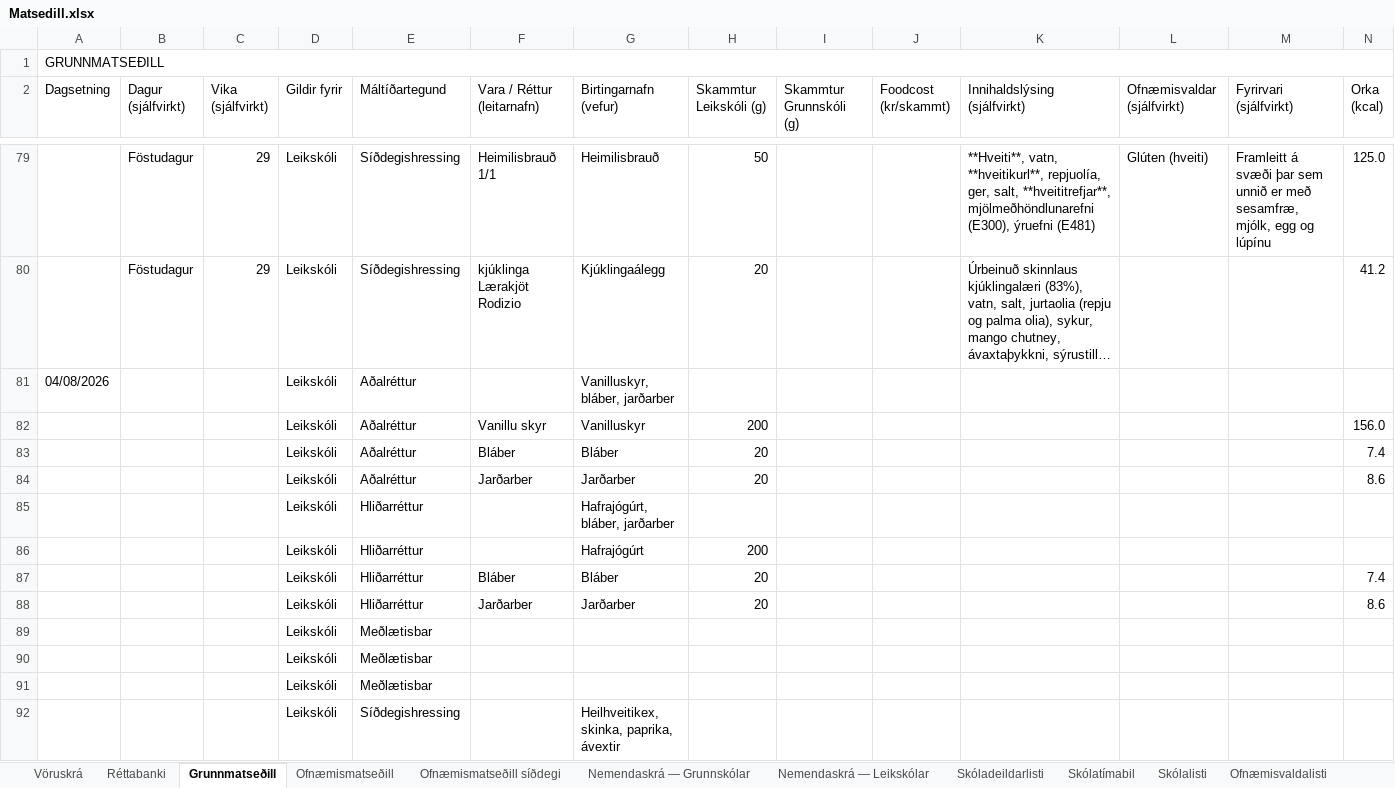
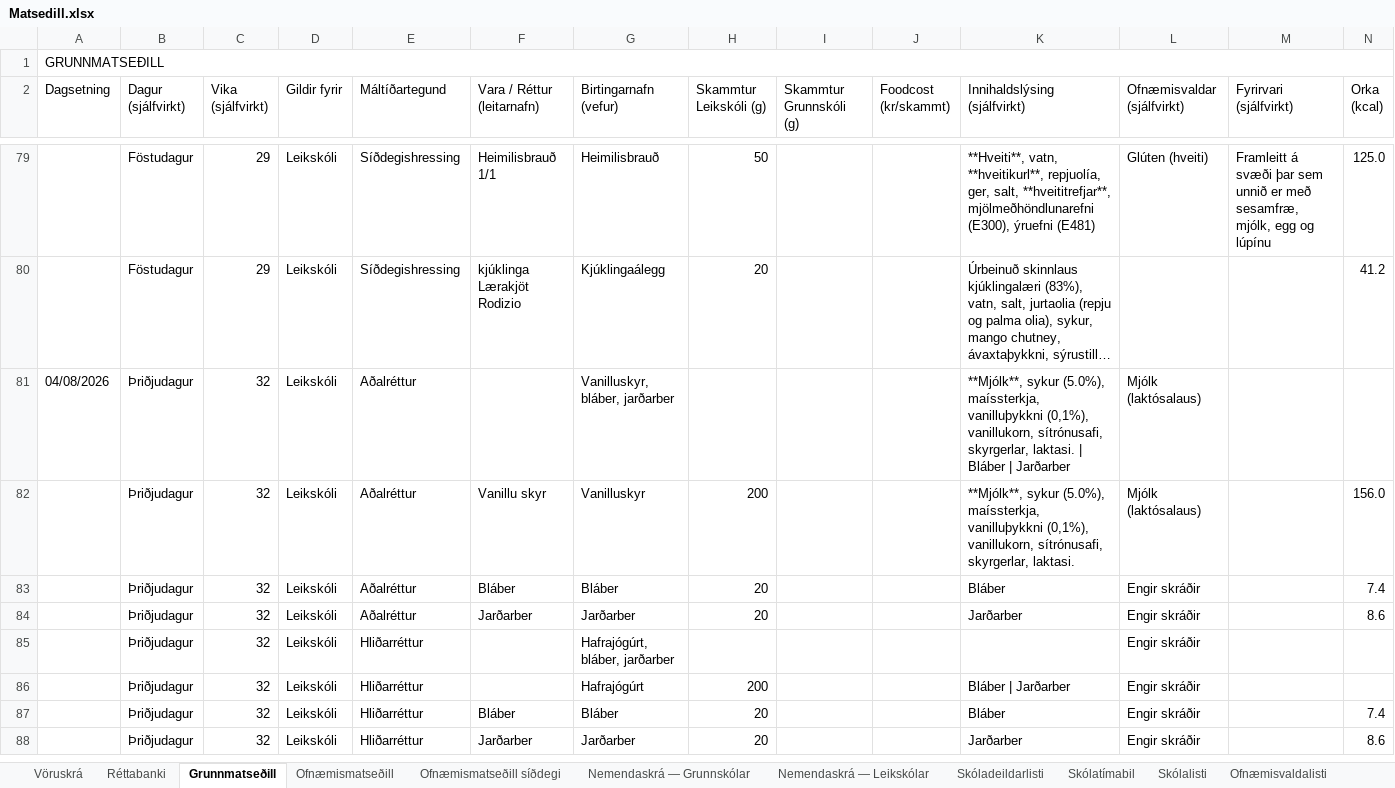
Before and after one commit to JohnBond87/matarstund, an Excel workbook: Matsedill.xlsx, sheet Grunnmatseðill, drawn as a sheet; only a part is shown, gaps mark what is left out; long unchanged cells end in …; values as stored, in another font and other column widths than the file's, no cell formats; conditional formats not drawn; removed rows and columns are numbered as before the commit, all else as after; rows hold the shown columns only; the diff covers the shown part only; the diff names each change by its address in the sheet, - before the commit and + after, or states it on an @@ line.

```diff
--- a/Matsedill.xlsx (sheet Grunnmatseðill)
+++ b/Matsedill.xlsx (sheet Grunnmatseðill)
-B81:B88 (Dagur (sjálfvirkt)): (empty)
+B81:B88 (Dagur (sjálfvirkt)): Þriðjudagur
-C81:C88 (Vika (sjálfvirkt)): (empty)
+C81:C88 (Vika (sjálfvirkt)): 32
-K81 (Innihaldslýsing (sjálfvirkt)): (empty)
+K81 (Innihaldslýsing (sjálfvirkt)): **Mjólk**, sykur (5.0%), maíssterkja, vanilluþykkni (0,1%), vanillukorn, sítrónusafi, skyrgerlar, laktasi. | Bláber | Jarðarber
-L81:L82 (Ofnæmisvaldar (sjálfvirkt)): (empty)
+L81:L82 (Ofnæmisvaldar (sjálfvirkt)): Mjólk (laktósalaus)
-K82 (Innihaldslýsing (sjálfvirkt)): (empty)
+K82 (Innihaldslýsing (sjálfvirkt)): **Mjólk**, sykur (5.0%), maíssterkja, vanilluþykkni (0,1%), vanillukorn, sítrónusafi, skyrgerlar, laktasi.
-K83 (Innihaldslýsing (sjálfvirkt)): (empty)
+K83 (Innihaldslýsing (sjálfvirkt)): Bláber
-L83:L88 (Ofnæmisvaldar (sjálfvirkt)): (empty)
+L83:L88 (Ofnæmisvaldar (sjálfvirkt)): Engir skráðir
-K84 (Innihaldslýsing (sjálfvirkt)): (empty)
+K84 (Innihaldslýsing (sjálfvirkt)): Jarðarber
-K86 (Innihaldslýsing (sjálfvirkt)): (empty)
+K86 (Innihaldslýsing (sjálfvirkt)): Bláber | Jarðarber
-K87 (Innihaldslýsing (sjálfvirkt)): (empty)
+K87 (Innihaldslýsing (sjálfvirkt)): Bláber
-K88 (Innihaldslýsing (sjálfvirkt)): (empty)
+K88 (Innihaldslýsing (sjálfvirkt)): Jarðarber
-row 89:  |  |  | Leikskóli | Meðlætisbar
-row 90:  |  |  | Leikskóli | Meðlætisbar
-row 91:  |  |  | Leikskóli | Meðlætisbar
-row 92:  |  |  | Leikskóli | Síðdegishressing |  | Heilhveitikex, skinka, paprika, ávextir
```
Also changed, not shown: 15 added rows, 11 removed rows and 110 edited cells elsewhere in this sheet, sheet Ofnæmismatseðill, sheet Ofnæmismatseðill síðdegi, other sheet tabs, cell formats, formulas that keep their value.
